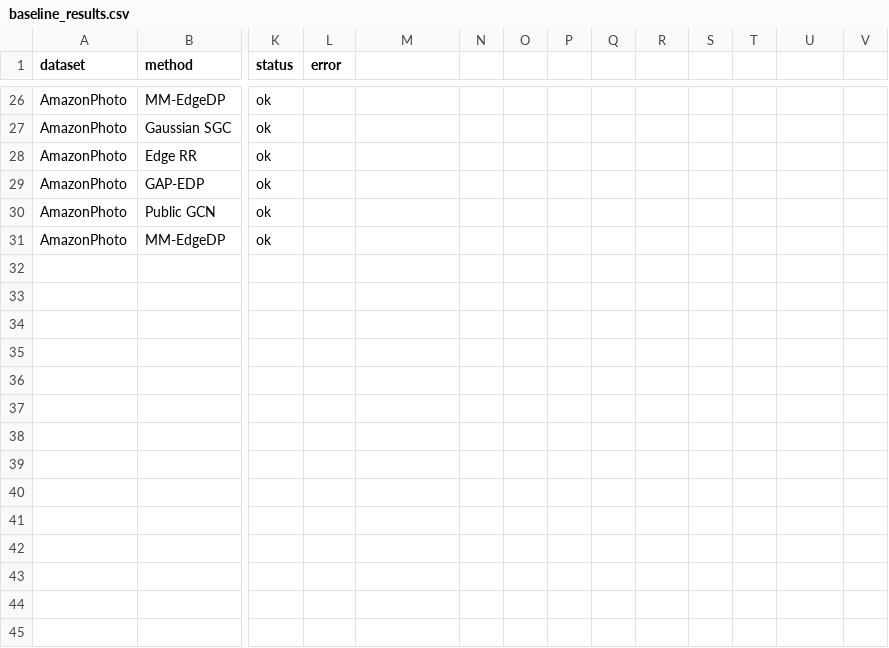
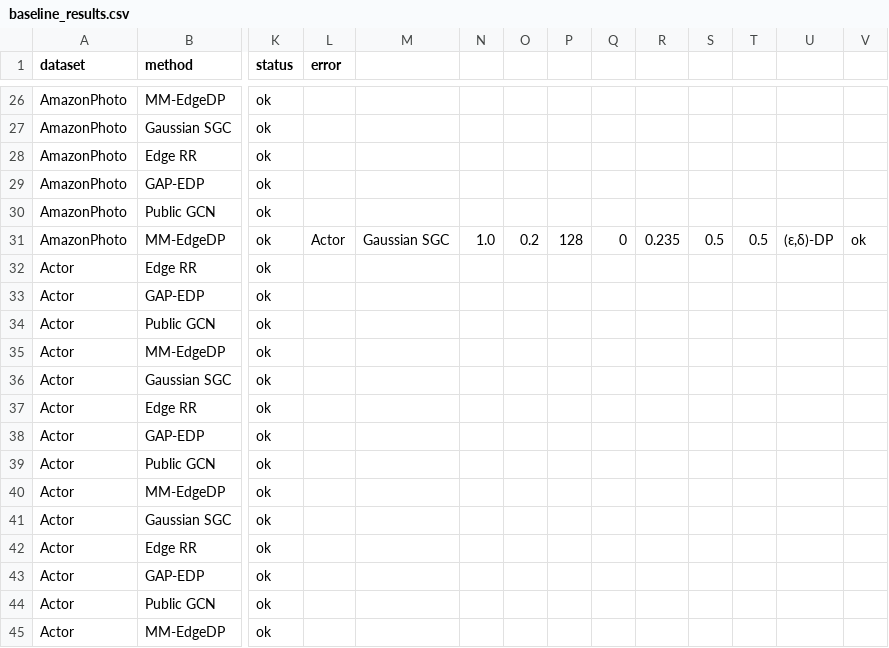
Before and after one commit to ChefAltoids/MM-edgeDP, a CSV file: outputs/baseline_results.csv, drawn as a sheet; only a part is shown, gaps mark what is left out; rows hold the shown columns only; the diff names each change by its address in the sheet, - before the commit and + after, or states it on an @@ line.

Commit message:
update datasets to include heterophilic actor dataset

```diff
--- a/outputs/baseline_results.csv
+++ b/outputs/baseline_results.csv
-L31 (error): (empty)
+L31 (error): Actor
-M31: (empty)
+M31: Gaussian SGC
-N31: (empty)
+N31: 1.0
-O31: (empty)
+O31: 0.2
-P31: (empty)
+P31: 128
-Q31: (empty)
+Q31: 0
-R31: (empty)
+R31: 0.235
-S31: (empty)
+S31: 0.5
-T31: (empty)
+T31: 0.5
-U31: (empty)
+U31: (ε,δ)-DP
-V31: (empty)
+V31: ok
+row 32: Actor | Edge RR | ok
+row 33: Actor | GAP-EDP | ok
+row 34: Actor | Public GCN | ok
+row 35: Actor | MM-EdgeDP | ok
+row 36: Actor | Gaussian SGC | ok
+row 37: Actor | Edge RR | ok
+row 38: Actor | GAP-EDP | ok
+row 39: Actor | Public GCN | ok
+row 40: Actor | MM-EdgeDP | ok
+row 41: Actor | Gaussian SGC | ok
+row 42: Actor | Edge RR | ok
+row 43: Actor | GAP-EDP | ok
+row 44: Actor | Public GCN | ok
+row 45: Actor | MM-EdgeDP | ok
```
Also changed, not shown: 3 other files.
